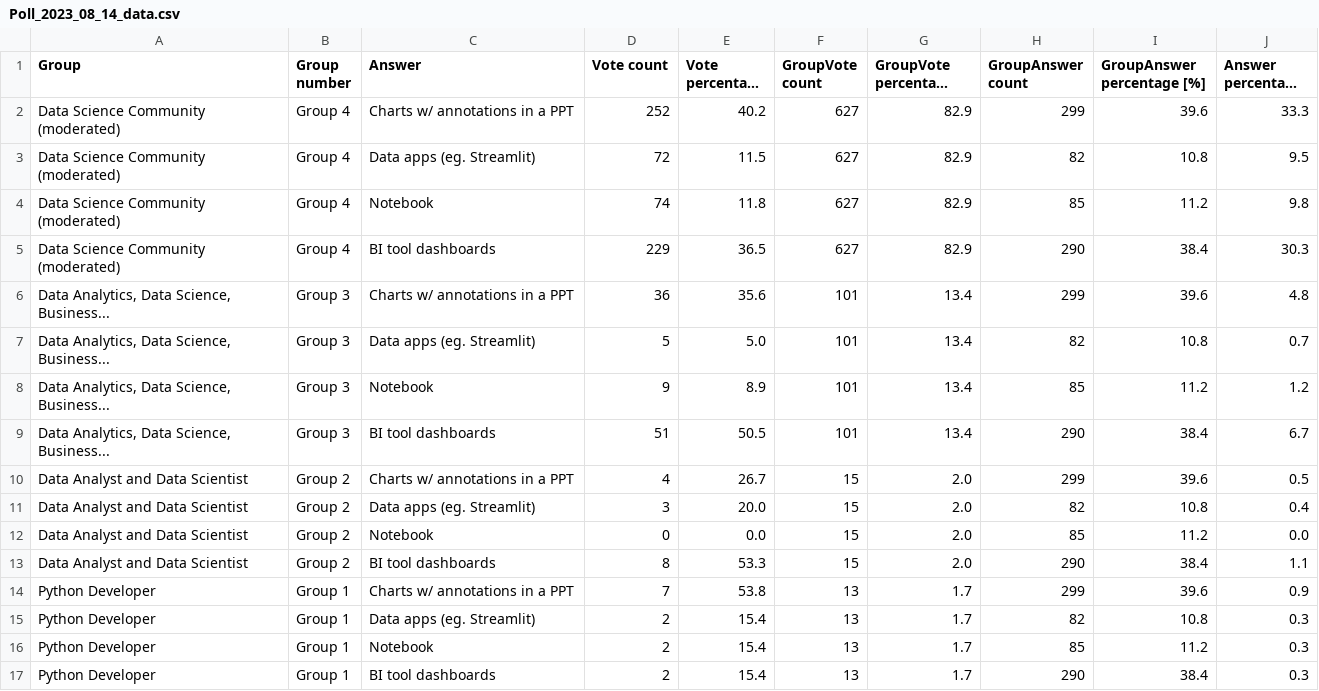
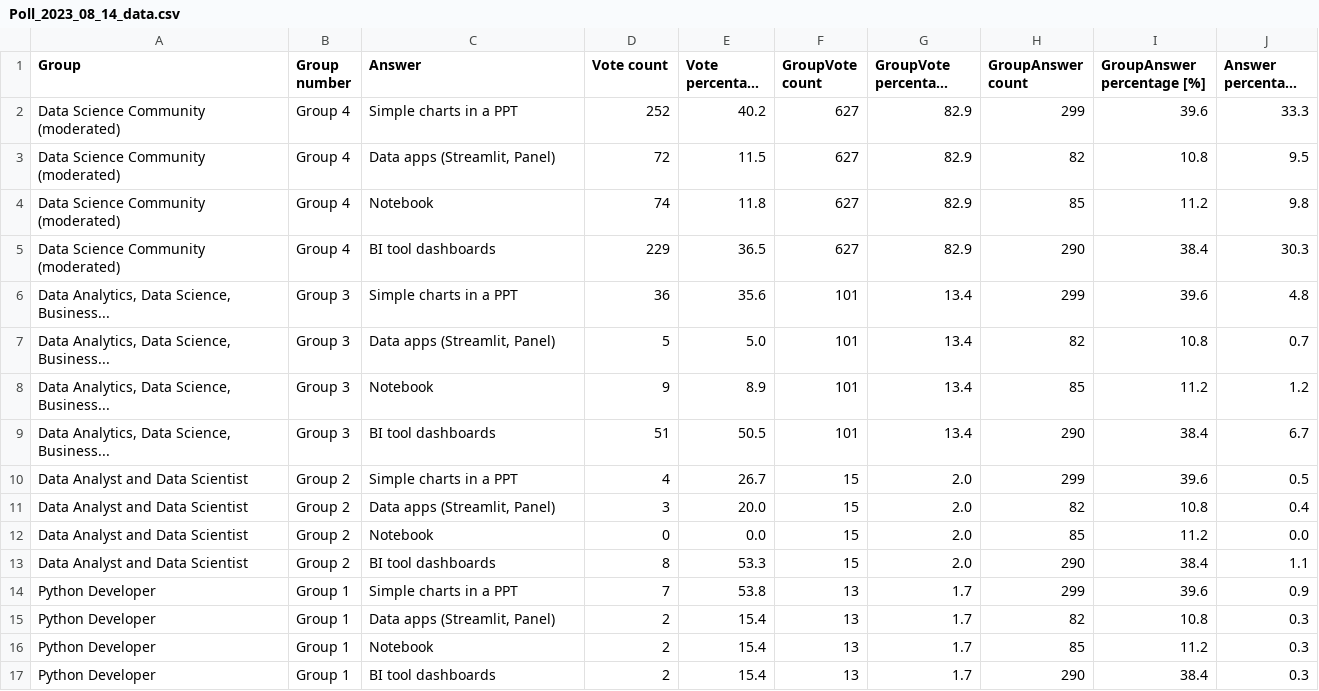
Before and after one commit to KleinK0910/Data, a CSV file: Poll_2023_08_14_data.csv, drawn as a sheet; long unchanged cells end in …; the diff names each change by its address in the sheet, - before the commit and + after, or states it on an @@ line.

Commit message:
Update Poll_2023_08_14_data.csv

```diff
--- a/Poll_2023_08_14_data.csv
+++ b/Poll_2023_08_14_data.csv
-C2 (Answer): Charts w/ annotations in a PPT
+C2 (Answer): Simple charts in a PPT
-C3 (Answer): Data apps (eg. Streamlit)
+C3 (Answer): Data apps (Streamlit, Panel)
-C6 (Answer): Charts w/ annotations in a PPT
+C6 (Answer): Simple charts in a PPT
-C7 (Answer): Data apps (eg. Streamlit)
+C7 (Answer): Data apps (Streamlit, Panel)
-C10 (Answer): Charts w/ annotations in a PPT
+C10 (Answer): Simple charts in a PPT
-C11 (Answer): Data apps (eg. Streamlit)
+C11 (Answer): Data apps (Streamlit, Panel)
-C14 (Answer): Charts w/ annotations in a PPT
+C14 (Answer): Simple charts in a PPT
-C15 (Answer): Data apps (eg. Streamlit)
+C15 (Answer): Data apps (Streamlit, Panel)
```
